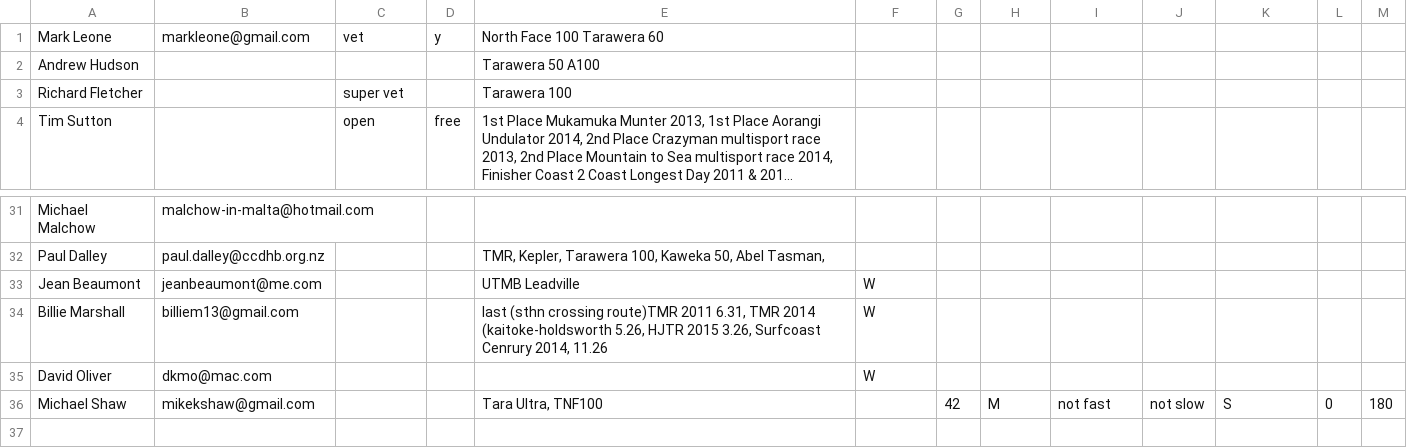
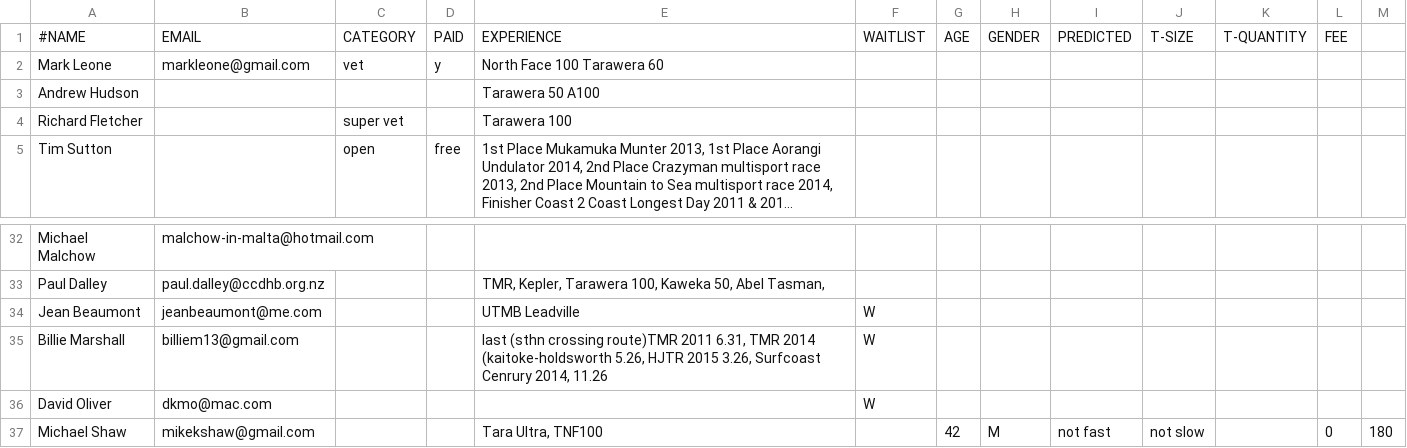
Before and after one commit to robincj/undulator_website, a CSV file: information/entries/entries_a100_2015.csv, drawn as a sheet; only a part is shown, gaps mark what is left out; long unchanged cells end in ….

Commit message:
Added header to CSV, removed t-size if t-q is 0

```diff
--- a/information/entries/entries_a100_2015.csv
+++ b/information/entries/entries_a100_2015.csv
@@ -1 +1,2 @@
+#NAME,EMAIL,CATEGORY,PAID,EXPERIENCE,WAITLIST,AGE,GENDER,PREDICTED,T-SIZE,T-QUANTITY,FEE
 Mark Leone ,markleone@gmail.com,vet,y,North Face 100  Tarawera 60,
@@ -35,2 +36,2 @@ Billie Marshall,billiem13@gmail.com,,,"last (sthn crossing route)TMR 2011  6.31,
 David Oliver,dkmo@mac.com,,,"",W
-Michael Shaw,mikekshaw@gmail.com,,,"Tara Ultra, TNF100",,42,M,not fast, not slow,S,0,180
+Michael Shaw,mikekshaw@gmail.com,,,"Tara Ultra, TNF100",,42,M,not fast, not slow,,0,180
```
Also changed, not shown: information/entries/entries_au_2015.csv, 4 other files.
